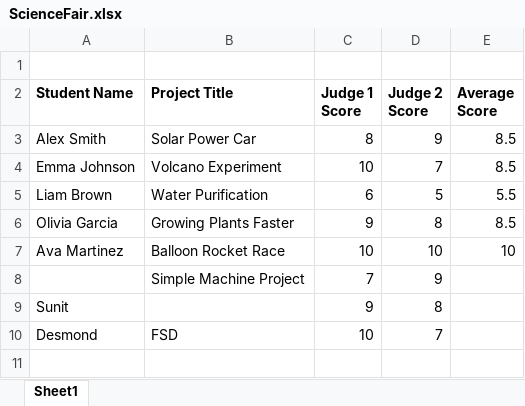
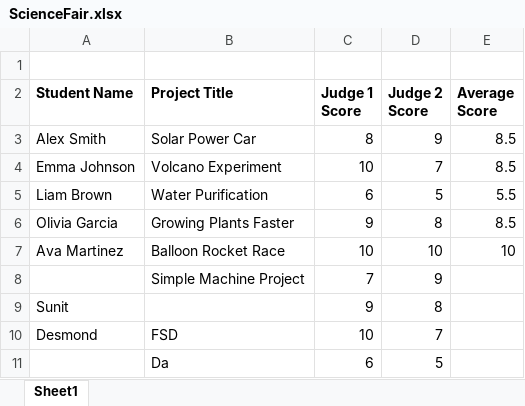
Before and after one commit to sunitsai/ScienceProject-NTUC, an Excel workbook: ScienceFair.xlsx, sheet Sheet1, drawn as a sheet; values as stored, in another font and other column widths than the file's, no borders; the diff names each change by its address in the sheet, - before the commit and + after, or states it on an @@ line.

Commit message:
New Entry

```diff
--- a/ScienceFair.xlsx (sheet Sheet1)
+++ b/ScienceFair.xlsx (sheet Sheet1)
+row 11:  | Da | 6 | 5
```
